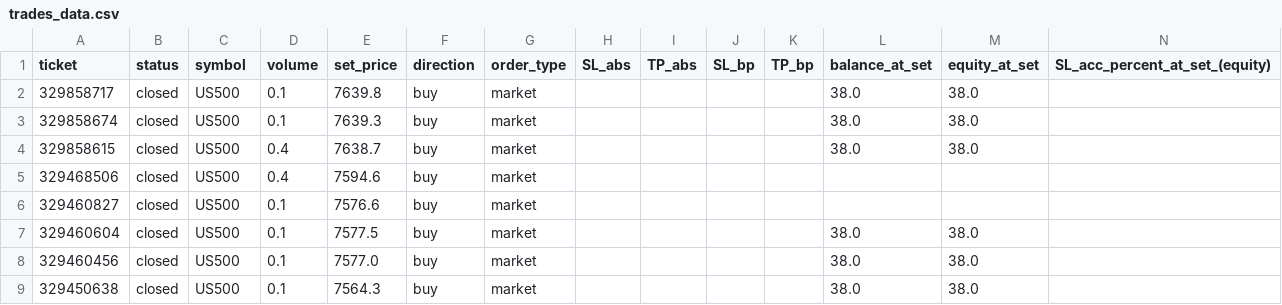
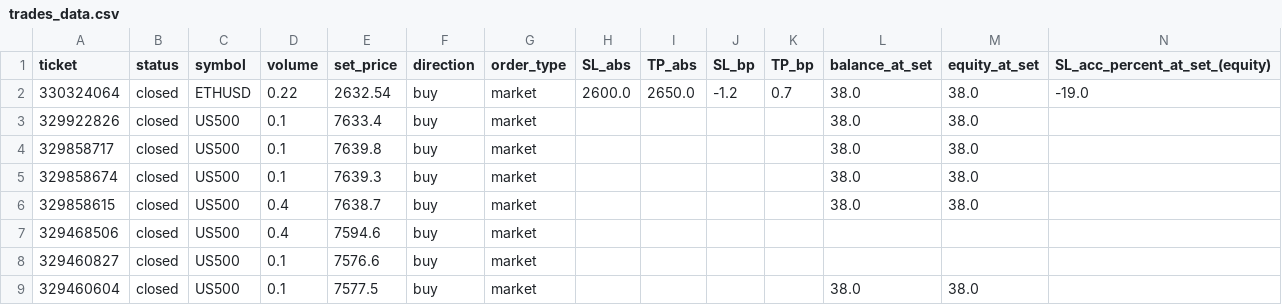
Before and after one commit to Dot9898/Trading-normalizer, a CSV file: data/trades_data.csv, drawn as a sheet; only a part is shown; the shorter side is filled out with more unchanged rows; rows hold the shown columns only; the diff names each change by its address in the sheet, - before the commit and + after, or states it on an @@ line.

Commit message:
Partially added price levels to graph

```diff
--- a/data/trades_data.csv
+++ b/data/trades_data.csv
+row 2: 330324064 | closed | ETHUSD | 0.22 | 2632.54 | buy | market | 2600.0 | 2650.0 | -1.2 | 0.7 | 38.0 | 38.0 | -19.0
+row 3: 329922826 | closed | US500 | 0.1 | 7633.4 | buy | market |  |  |  |  | 38.0 | 38.0
```
Also changed, not shown: 7 other files.
